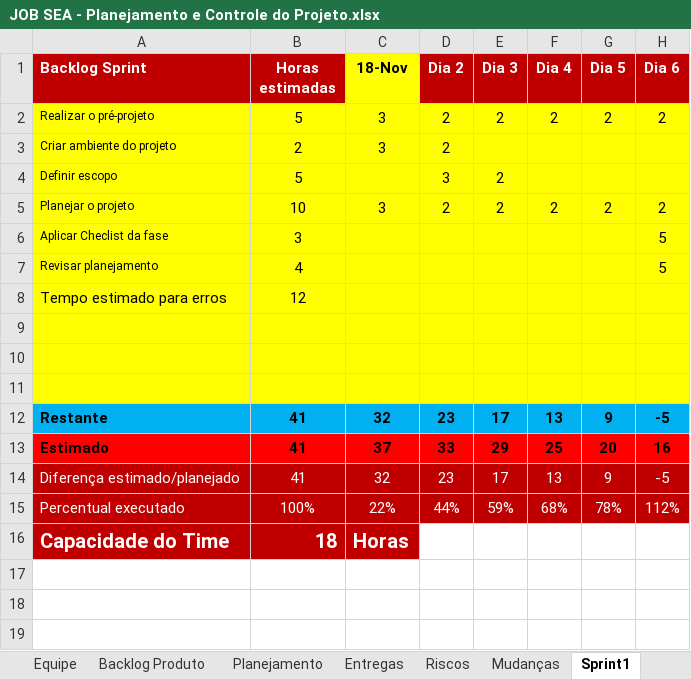
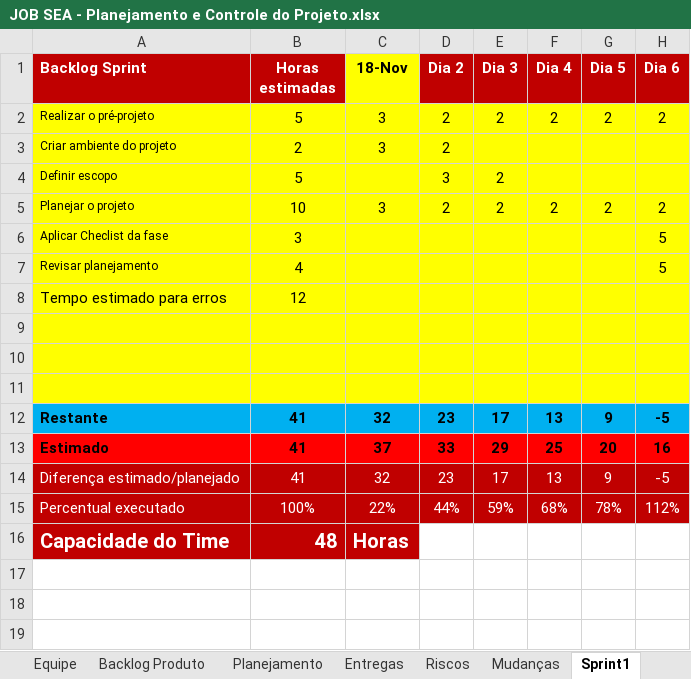
Before and after one commit to isFernandes/jobsea, an Excel workbook: documentacao/JOB SEA-Projeto/Gerenciamento de Projeto/JOB SEA - Planejamento e Controle do Projeto.xlsx, sheet Sprint1, drawn as a sheet; only a part is shown; values as stored, in another font and other column widths than the file's, no borders; charts and pictures not drawn; the diff names each change by its address in the sheet, - before the commit and + after, or states it on an @@ line.

```diff
--- a/documentacao/JOB SEA-Projeto/Gerenciamento de Projeto/JOB SEA - Planejamento e Controle do Projeto.xlsx (sheet Sprint1)
+++ b/documentacao/JOB SEA-Projeto/Gerenciamento de Projeto/JOB SEA - Planejamento e Controle do Projeto.xlsx (sheet Sprint1)
-B16 (Horas estimadas): 18
+B16 (Horas estimadas): 48
```
Also changed, not shown: sheet Backlog Produto, sheet Planejamento, sheet Entregas, sheet Equipe, 4 other files.
